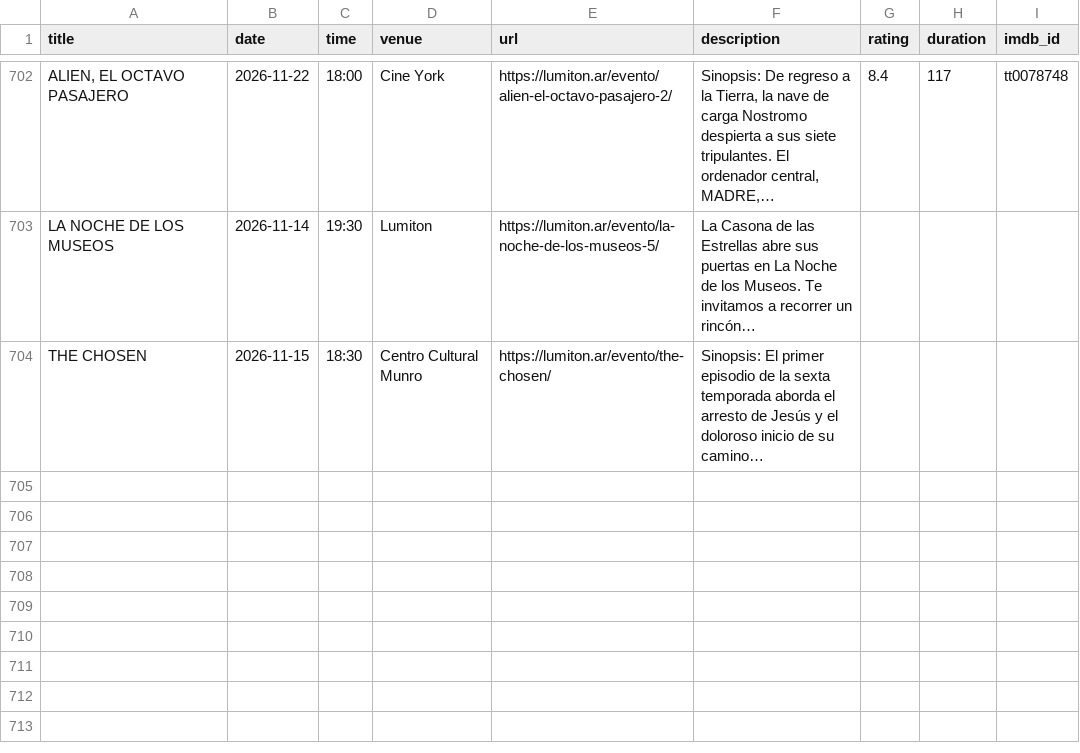
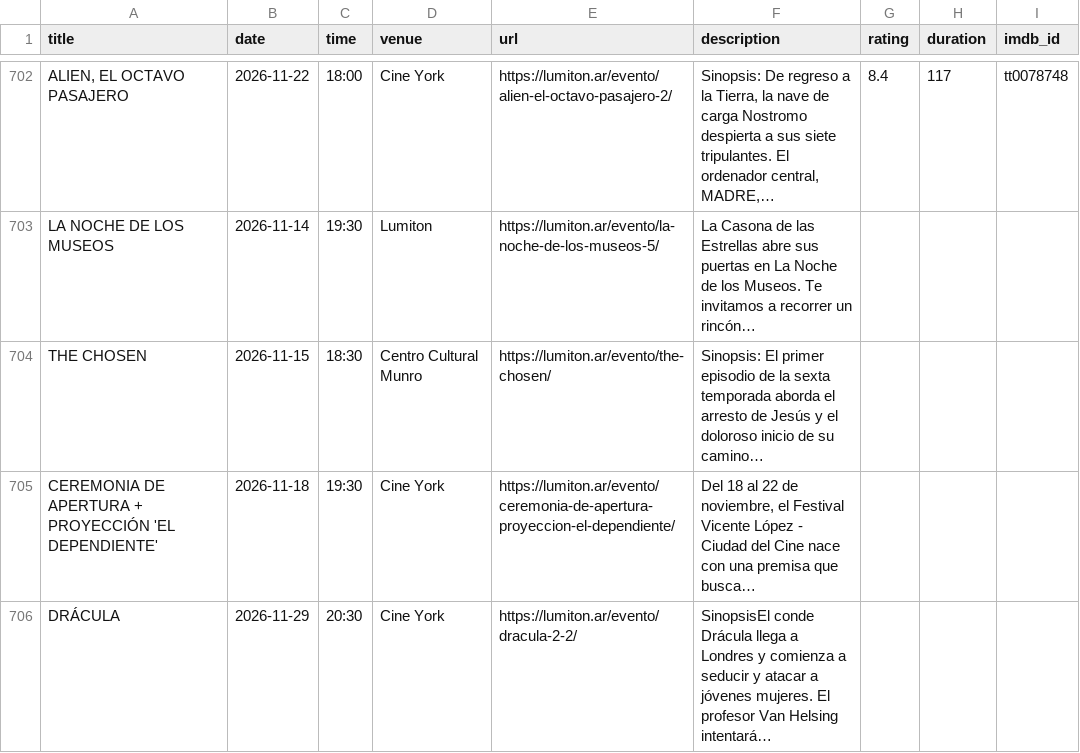
Before and after one commit to j-e-d/agenda-lumiton, a CSV file: data/all_events.csv, drawn as a sheet; only a part is shown, gaps mark what is left out; the diff names each change by its address in the sheet, - before the commit and + after, or states it on an @@ line.

```diff
--- a/data/all_events.csv
+++ b/data/all_events.csv
+row 705: CEREMONIA DE APERTURA + PROYECCIÓN 'EL DEPENDIENTE' | 2026-11-18 | 19:30 | Cine York | https://lumiton.ar/evento/ceremonia-de-apertura-proyeccion-el-dependiente/ | Del 18 al 22 de noviembre, el Festival Vicente López - Ciudad del Cine nace con una premisa que busca…
+row 706: DRÁCULA | 2026-11-29 | 20:30 | Cine York | https://lumiton.ar/evento/dracula-2-2/ | SinopsisEl conde Drácula llega a Londres y comienza a seducir y atacar a jóvenes mujeres. El profesor Van Helsing intentará…
```
Also changed, not shown: data/cine_york.csv, 6 other files.
